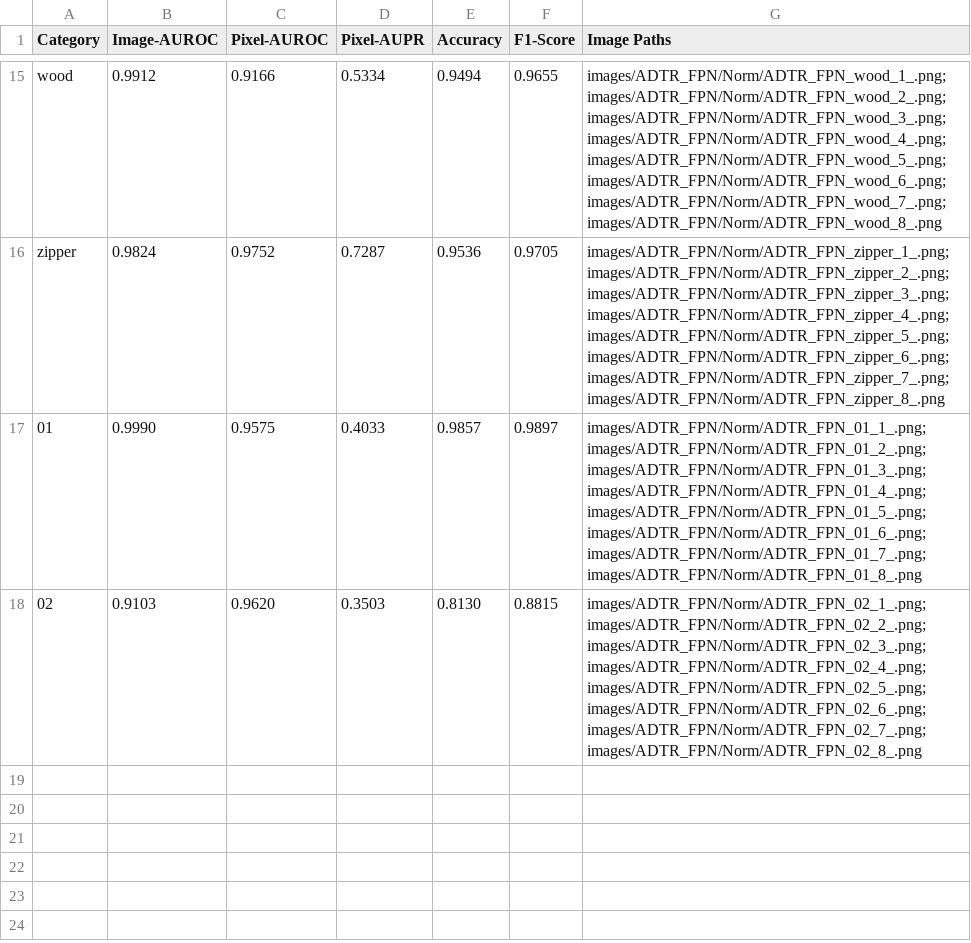
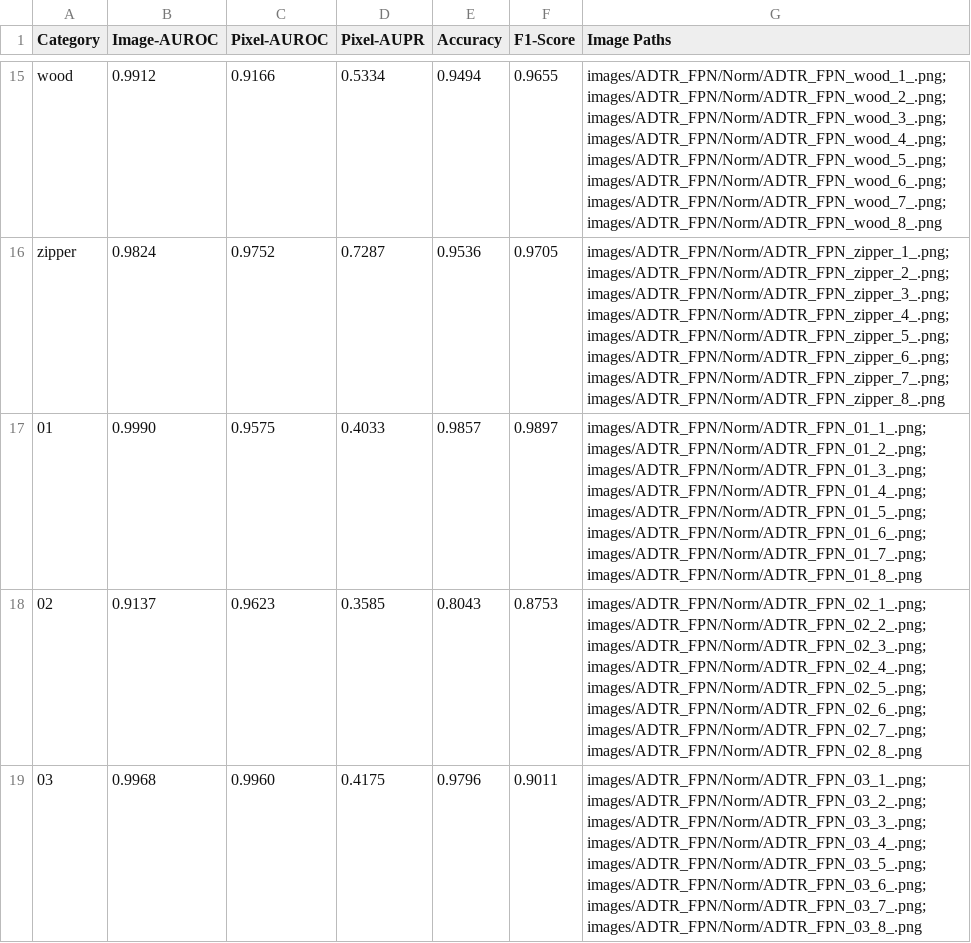
Before and after one commit to FranzinLuca/Efficient-Anomaly-Detection-in-Industrial-Images, a CSV file: results/ADTR_FPN/Norm/ADTR_FPN_results.csv, drawn as a sheet; only a part is shown, gaps mark what is left out.

Commit message:
full results for ADTR BiFPN

```diff
--- a/results/ADTR_FPN/Norm/ADTR_FPN_results.csv
+++ b/results/ADTR_FPN/Norm/ADTR_FPN_results.csv
@@ -17,2 +17,3 @@ zipper,0.9824,0.9752,0.7287,0.9536,0.9705,images/ADTR_FPN/Norm/ADTR_FPN_zipper_1
 01,0.9990,0.9575,0.4033,0.9857,0.9897,images/ADTR_FPN/Norm/ADTR_FPN_01_1_.png; images/ADTR_FPN/Norm/ADTR_FPN_01_2_.png; images/ADTR_FPN/Norm/ADTR_FPN_01_3_.png; images/ADTR_FPN/Norm/ADTR_FPN_01_4_.png; images/ADTR_FPN/Norm/ADTR_FPN_01_5_.png; images/ADTR_FPN/Norm/ADTR_FPN_01_6_.png; images/ADTR_FPN/Norm/ADTR_FPN_01_7_.png; images/ADTR_FPN/Norm/ADTR_FPN_01_8_.png
-02,0.9103,0.9620,0.3503,0.8130,0.8815,images/ADTR_FPN/Norm/ADTR_FPN_02_1_.png; images/ADTR_FPN/Norm/ADTR_FPN_02_2_.png; images/ADTR_FPN/Norm/ADTR_FPN_02_3_.png; images/ADTR_FPN/Norm/ADTR_FPN_02_4_.png; images/ADTR_FPN/Norm/ADTR_FPN_02_5_.png; images/ADTR_FPN/Norm/ADTR_FPN_02_6_.png; images/ADTR_FPN/Norm/ADTR_FPN_02_7_.png; images/ADTR_FPN/Norm/ADTR_FPN_02_8_.png
+02,0.9137,0.9623,0.3585,0.8043,0.8753,images/ADTR_FPN/Norm/ADTR_FPN_02_1_.png; images/ADTR_FPN/Norm/ADTR_FPN_02_2_.png; images/ADTR_FPN/Norm/ADTR_FPN_02_3_.png; images/ADTR_FPN/Norm/ADTR_FPN_02_4_.png; images/ADTR_FPN/Norm/ADTR_FPN_02_5_.png; images/ADTR_FPN/Norm/ADTR_FPN_02_6_.png; images/ADTR_FPN/Norm/ADTR_FPN_02_7_.png; images/ADTR_FPN/Norm/ADTR_FPN_02_8_.png
+03,0.9968,0.9960,0.4175,0.9796,0.9011,images/ADTR_FPN/Norm/ADTR_FPN_03_1_.png; images/ADTR_FPN/Norm/ADTR_FPN_03_2_.png; images/ADTR_FPN/Norm/ADTR_FPN_03_3_.png; images/ADTR_FPN/Norm/ADTR_FPN_03_4_.png; images/ADTR_FPN/Norm/ADTR_FPN_03_5_.png; images/ADTR_FPN/Norm/ADTR_FPN_03_6_.png; images/ADTR_FPN/Norm/ADTR_FPN_03_7_.png; images/ADTR_FPN/Norm/ADTR_FPN_03_8_.png
```
Also changed, not shown: results/ADTR_FPN/DyT/ADTR_FPN_results.csv, 33 other files.
